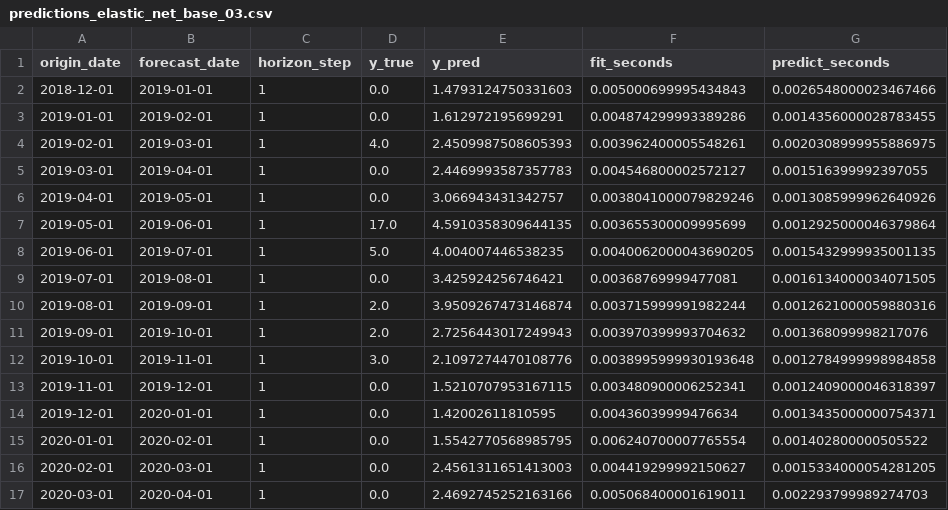
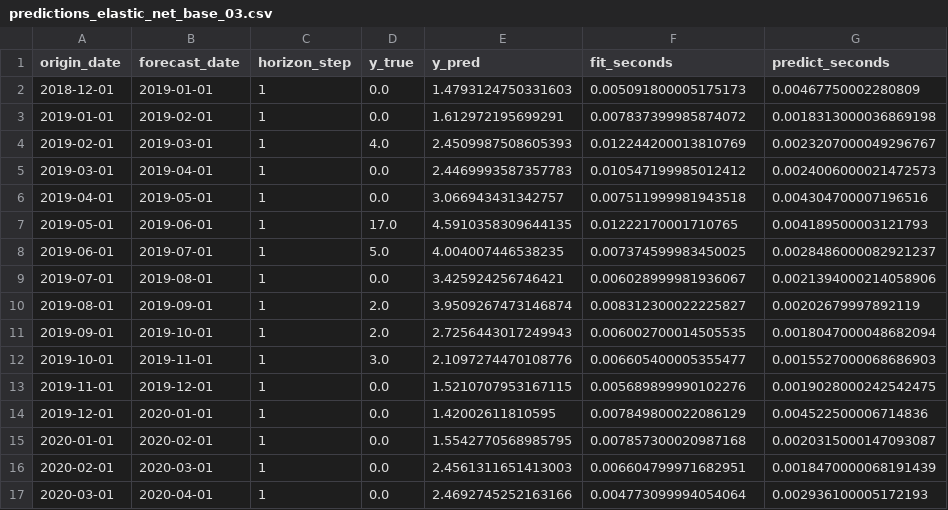
Before and after one commit to Gueguelas/series-forecasting, a CSV file: data/base_03/predictions_elastic_net_base_03.csv, drawn as a sheet; only a part is shown; the diff covers the shown part only.

```diff
--- a/data/base_03/predictions_elastic_net_base_03.csv
+++ b/data/base_03/predictions_elastic_net_base_03.csv
@@ -1,17 +1,17 @@
 origin_date,forecast_date,horizon_step,y_true,y_pred,fit_seconds,predict_seconds
-2018-12-01,2019-01-01,1,0.0,1.4793124750331603,0.005000699995434843,0.0026548000023467466
-2019-01-01,2019-02-01,1,0.0,1.612972195699291,0.004874299993389286,0.0014356000028783455
-2019-02-01,2019-03-01,1,4.0,2.4509987508605393,0.003962400005548261,0.0020308999955886975
-2019-03-01,2019-04-01,1,0.0,2.4469993587357783,0.004546800002572127,0.001516399992397055
-2019-04-01,2019-05-01,1,0.0,3.066943431342757,0.0038041000079829246,0.0013085999962640926
-2019-05-01,2019-06-01,1,17.0,4.5910358309644135,0.003655300009995699,0.0012925000046379864
-2019-06-01,2019-07-01,1,5.0,4.004007446538235,0.0040062000043690205,0.0015432999935001135
-2019-07-01,2019-08-01,1,0.0,3.425924256746421,0.00368769999477081,0.0016134000034071505
-2019-08-01,2019-09-01,1,2.0,3.9509267473146874,0.003715999991982244,0.0012621000059880316
-2019-09-01,2019-10-01,1,2.0,2.7256443017249943,0.003970399993704632,0.001368099998217076
-2019-10-01,2019-11-01,1,3.0,2.1097274470108776,0.0038995999930193648,0.0012784999998984858
-2019-11-01,2019-12-01,1,0.0,1.5210707953167115,0.003480900006252341,0.0012409000046318397
-2019-12-01,2020-01-01,1,0.0,1.42002611810595,0.00436039999476634,0.0013435000000754371
-2020-01-01,2020-02-01,1,0.0,1.5542770568985795,0.006240700007765554,0.001402800000505522
-2020-02-01,2020-03-01,1,0.0,2.4561311651413003,0.004419299992150627,0.0015334000054281205
-2020-03-01,2020-04-01,1,0.0,2.4692745252163166,0.005068400001619011,0.002293799989274703
+2018-12-01,2019-01-01,1,0.0,1.4793124750331603,0.005091800005175173,0.00467750002280809
+2019-01-01,2019-02-01,1,0.0,1.612972195699291,0.007837399985874072,0.0018313000036869198
+2019-02-01,2019-03-01,1,4.0,2.4509987508605393,0.012244200013810769,0.0023207000049296767
+2019-03-01,2019-04-01,1,0.0,2.4469993587357783,0.010547199985012412,0.0024006000021472573
+2019-04-01,2019-05-01,1,0.0,3.066943431342757,0.007511999981943518,0.004304700007196516
+2019-05-01,2019-06-01,1,17.0,4.5910358309644135,0.01222170001710765,0.004189500003121793
+2019-06-01,2019-07-01,1,5.0,4.004007446538235,0.007374599983450025,0.0028486000082921237
+2019-07-01,2019-08-01,1,0.0,3.425924256746421,0.006028999981936067,0.0021394000214058906
+2019-08-01,2019-09-01,1,2.0,3.9509267473146874,0.008312300022225827,0.00202679997892119
+2019-09-01,2019-10-01,1,2.0,2.7256443017249943,0.006002700014505535,0.0018047000048682094
+2019-10-01,2019-11-01,1,3.0,2.1097274470108776,0.006605400005355477,0.0015527000068686903
+2019-11-01,2019-12-01,1,0.0,1.5210707953167115,0.005689899990102276,0.0019028000242542475
+2019-12-01,2020-01-01,1,0.0,1.42002611810595,0.007849800022086129,0.004522500006714836
+2020-01-01,2020-02-01,1,0.0,1.5542770568985795,0.007857300020987168,0.0020315000147093087
+2020-02-01,2020-03-01,1,0.0,2.4561311651413003,0.006604799971682951,0.0018470000068191439
+2020-03-01,2020-04-01,1,0.0,2.4692745252163166,0.004773099994054064,0.002936100005172193
```
Also changed, not shown: 64 edited cells elsewhere in this file, data/base_03/predictions_holt_winters_base_03.csv, data/base_03/predictions_random_forest_base_03.csv, 3 other files.
